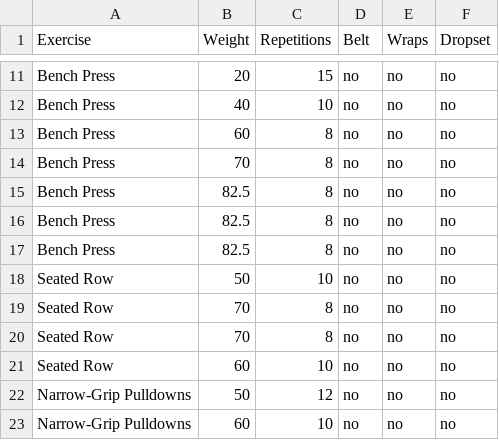
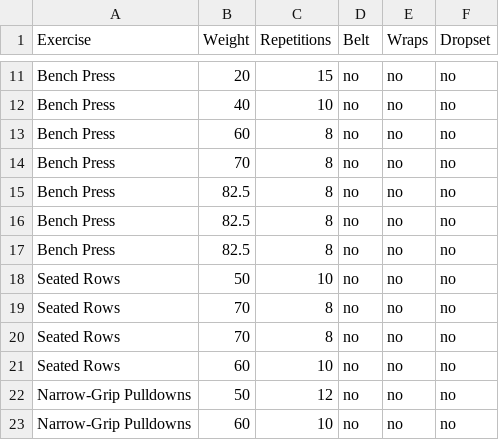
Before and after one commit to MattDrivenDev/training-log, a CSV file: 2014/09/2014-09-15.csv, drawn as a sheet; only a part is shown, gaps mark what is left out.

```diff
--- a/2014/09/2014-09-15.csv
+++ b/2014/09/2014-09-15.csv
@@ -17,6 +17,6 @@ Bench Press,82.5,8,no,no,no
 Bench Press,82.5,8,no,no,no
-Seated Row,50,10,no,no,no
-Seated Row,70,8,no,no,no
-Seated Row,70,8,no,no,no
-Seated Row,60,10,no,no,no
+Seated Rows,50,10,no,no,no
+Seated Rows,70,8,no,no,no
+Seated Rows,70,8,no,no,no
+Seated Rows,60,10,no,no,no
 Narrow-Grip Pulldowns,50,12,no,no,no
```
Also changed, not shown: 1 other file.
